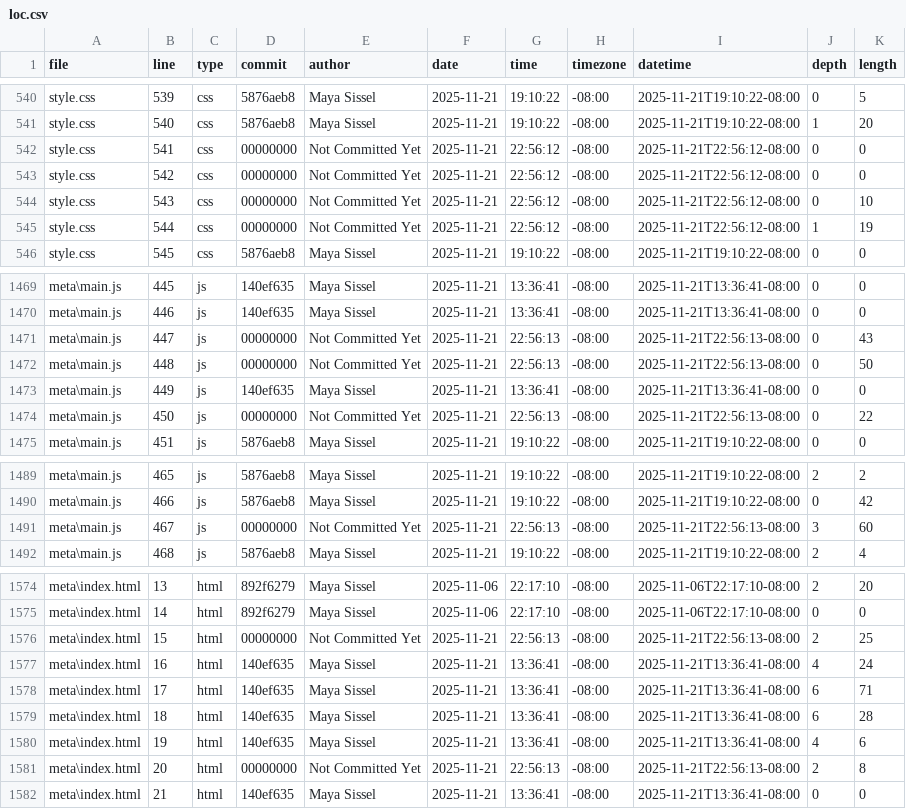
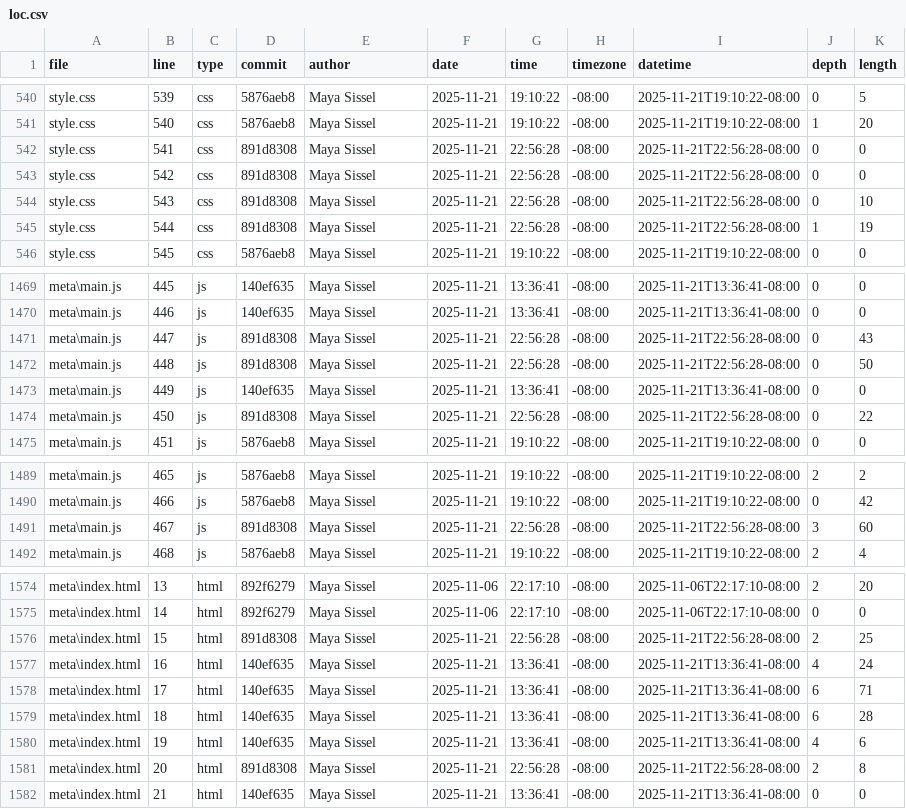
Before and after one commit to mayasissel/portfolio, a CSV file: meta/loc.csv, drawn as a sheet; only a part is shown, gaps mark what is left out; the diff covers the shown part only.

Commit message:
updated csv

```diff
--- a/meta/loc.csv
+++ b/meta/loc.csv
@@ -541,6 +541,6 @@ style.css,539,css,5876aeb8,Maya Sissel,2025-11-21,19:10:22,-08:00,2025-11-21T19:
 style.css,540,css,5876aeb8,Maya Sissel,2025-11-21,19:10:22,-08:00,2025-11-21T19:10:22-08:00,1,20
-style.css,541,css,00000000,Not Committed Yet,2025-11-21,22:56:12,-08:00,2025-11-21T22:56:12-08:00,0,0
-style.css,542,css,00000000,Not Committed Yet,2025-11-21,22:56:12,-08:00,2025-11-21T22:56:12-08:00,0,0
-style.css,543,css,00000000,Not Committed Yet,2025-11-21,22:56:12,-08:00,2025-11-21T22:56:12-08:00,0,10
-style.css,544,css,00000000,Not Committed Yet,2025-11-21,22:56:12,-08:00,2025-11-21T22:56:12-08:00,1,19
+style.css,541,css,891d8308,Maya Sissel,2025-11-21,22:56:28,-08:00,2025-11-21T22:56:28-08:00,0,0
+style.css,542,css,891d8308,Maya Sissel,2025-11-21,22:56:28,-08:00,2025-11-21T22:56:28-08:00,0,0
+style.css,543,css,891d8308,Maya Sissel,2025-11-21,22:56:28,-08:00,2025-11-21T22:56:28-08:00,0,10
+style.css,544,css,891d8308,Maya Sissel,2025-11-21,22:56:28,-08:00,2025-11-21T22:56:28-08:00,1,19
 style.css,545,css,5876aeb8,Maya Sissel,2025-11-21,19:10:22,-08:00,2025-11-21T19:10:22-08:00,0,0
@@ -1470,6 +1470,6 @@ meta\main.js,445,js,140ef635,Maya Sissel,2025-11-21,13:36:41,-08:00,2025-11-21T1
 meta\main.js,446,js,140ef635,Maya Sissel,2025-11-21,13:36:41,-08:00,2025-11-21T13:36:41-08:00,0,0
-meta\main.js,447,js,00000000,Not Committed Yet,2025-11-21,22:56:13,-08:00,2025-11-21T22:56:13-08:00,0,43
-meta\main.js,448,js,00000000,Not Committed Yet,2025-11-21,22:56:13,-08:00,2025-11-21T22:56:13-08:00,0,50
+meta\main.js,447,js,891d8308,Maya Sissel,2025-11-21,22:56:28,-08:00,2025-11-21T22:56:28-08:00,0,43
+meta\main.js,448,js,891d8308,Maya Sissel,2025-11-21,22:56:28,-08:00,2025-11-21T22:56:28-08:00,0,50
 meta\main.js,449,js,140ef635,Maya Sissel,2025-11-21,13:36:41,-08:00,2025-11-21T13:36:41-08:00,0,0
-meta\main.js,450,js,00000000,Not Committed Yet,2025-11-21,22:56:13,-08:00,2025-11-21T22:56:13-08:00,0,22
+meta\main.js,450,js,891d8308,Maya Sissel,2025-11-21,22:56:28,-08:00,2025-11-21T22:56:28-08:00,0,22
 meta\main.js,451,js,5876aeb8,Maya Sissel,2025-11-21,19:10:22,-08:00,2025-11-21T19:10:22-08:00,0,0
@@ -1490,3 +1490,3 @@ meta\main.js,465,js,5876aeb8,Maya Sissel,2025-11-21,19:10:22,-08:00,2025-11-21T1
 meta\main.js,466,js,5876aeb8,Maya Sissel,2025-11-21,19:10:22,-08:00,2025-11-21T19:10:22-08:00,0,42
-meta\main.js,467,js,00000000,Not Committed Yet,2025-11-21,22:56:13,-08:00,2025-11-21T22:56:13-08:00,3,60
+meta\main.js,467,js,891d8308,Maya Sissel,2025-11-21,22:56:28,-08:00,2025-11-21T22:56:28-08:00,3,60
 meta\main.js,468,js,5876aeb8,Maya Sissel,2025-11-21,19:10:22,-08:00,2025-11-21T19:10:22-08:00,2,4
@@ -1575,3 +1575,3 @@ meta\index.html,13,html,892f6279,Maya Sissel,2025-11-06,22:17:10,-08:00,2025-11-
 meta\index.html,14,html,892f6279,Maya Sissel,2025-11-06,22:17:10,-08:00,2025-11-06T22:17:10-08:00,0,0
-meta\index.html,15,html,00000000,Not Committed Yet,2025-11-21,22:56:13,-08:00,2025-11-21T22:56:13-08:00,2,25
+meta\index.html,15,html,891d8308,Maya Sissel,2025-11-21,22:56:28,-08:00,2025-11-21T22:56:28-08:00,2,25
 meta\index.html,16,html,140ef635,Maya Sissel,2025-11-21,13:36:41,-08:00,2025-11-21T13:36:41-08:00,4,24
@@ -1580,3 +1580,3 @@ meta\index.html,18,html,140ef635,Maya Sissel,2025-11-21,13:36:41,-08:00,2025-11-
 meta\index.html,19,html,140ef635,Maya Sissel,2025-11-21,13:36:41,-08:00,2025-11-21T13:36:41-08:00,4,6
-meta\index.html,20,html,00000000,Not Committed Yet,2025-11-21,22:56:13,-08:00,2025-11-21T22:56:13-08:00,2,8
+meta\index.html,20,html,891d8308,Maya Sissel,2025-11-21,22:56:28,-08:00,2025-11-21T22:56:28-08:00,2,8
 meta\index.html,21,html,140ef635,Maya Sissel,2025-11-21,13:36:41,-08:00,2025-11-21T13:36:41-08:00,0,0
```
Also changed, not shown: 12 edited cells elsewhere in this file.
